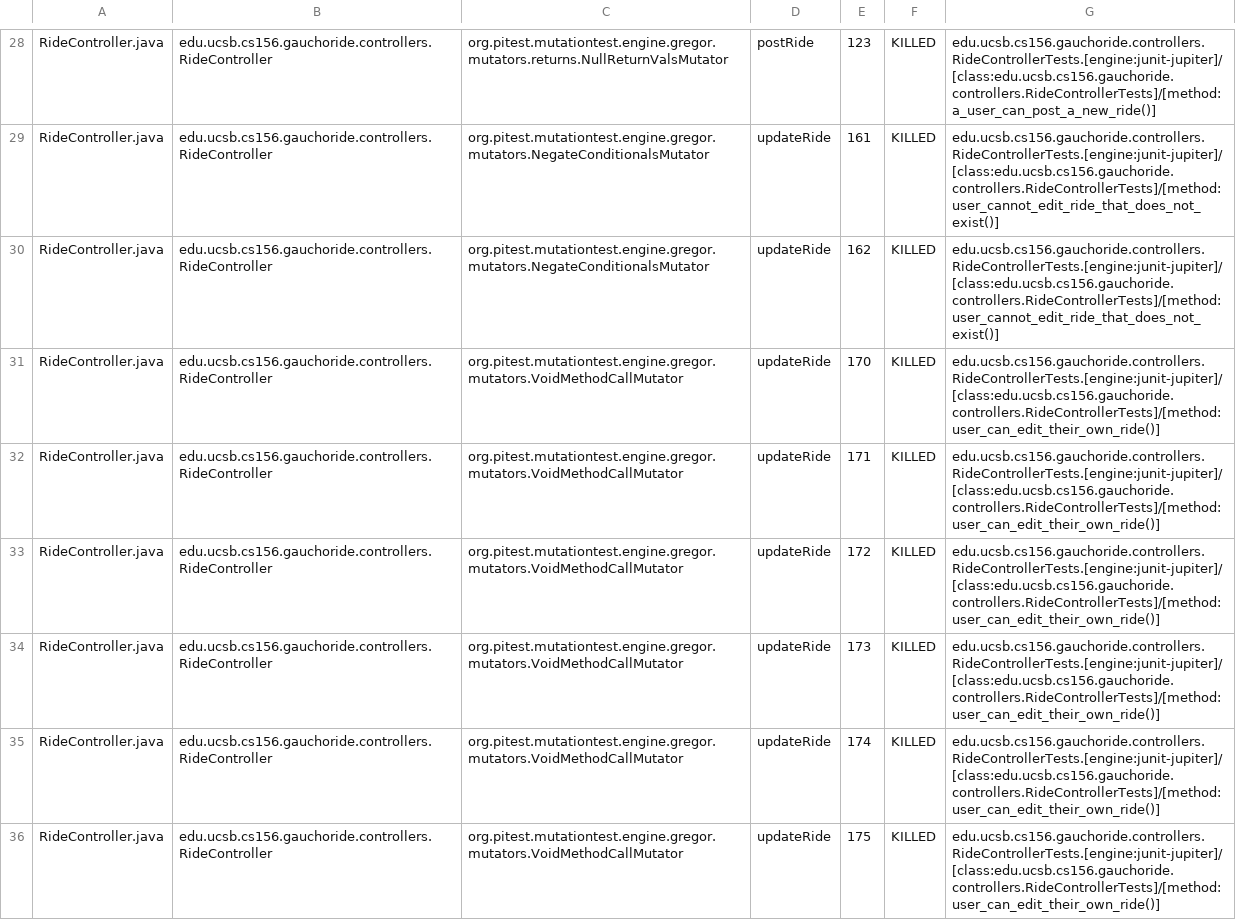
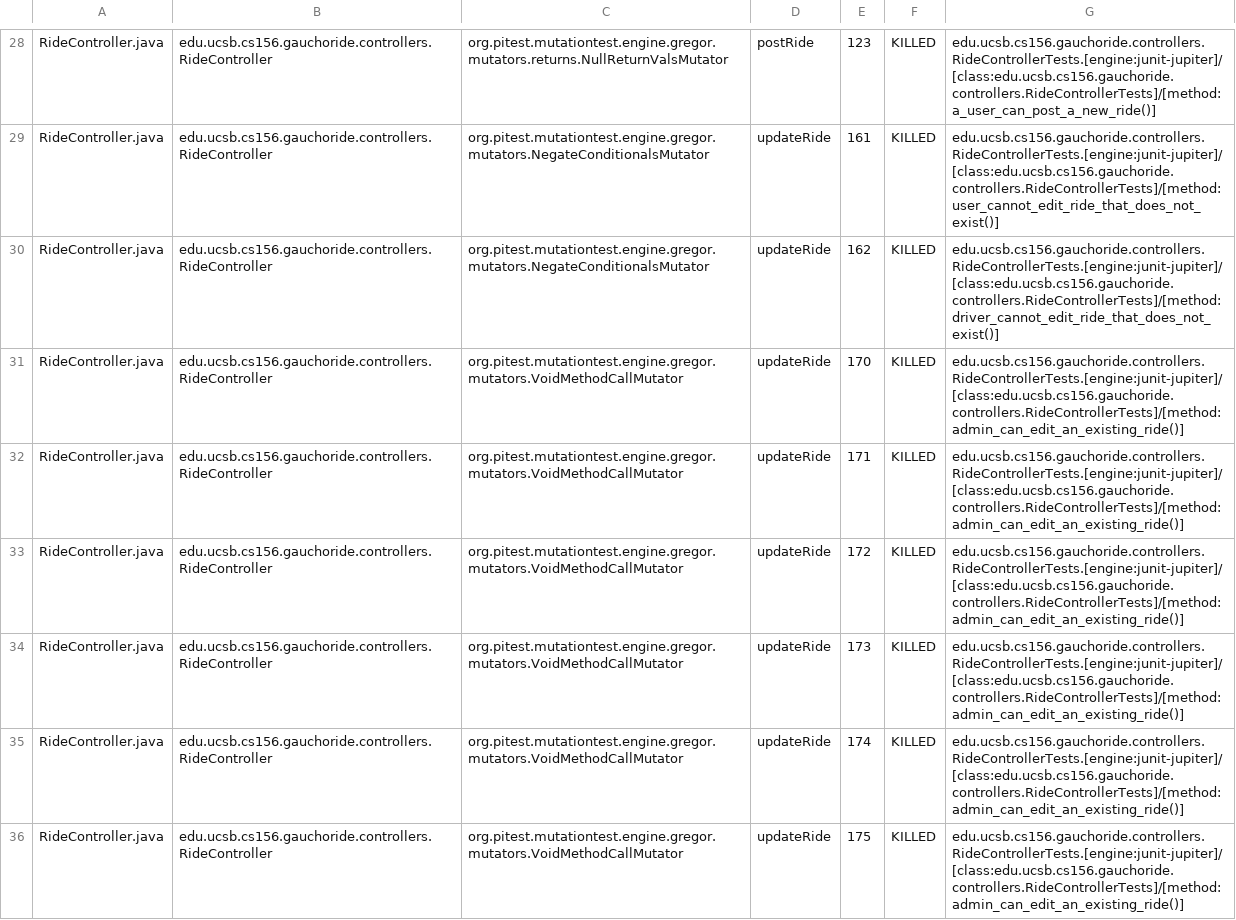
Before and after one commit to ucsb-cs156-w24/proj-gauchoride-w24-7pm-4, a CSV file: prs/25/pitest/mutations.csv, drawn as a sheet; only a part is shown, gaps mark what is left out; the diff covers the shown part only.

Commit message:
Deploying to gh-pages from @ ucsb-cs156-w24/proj-gauchoride-w24-7pm-4@e80597b94989533a66e86c68c20ed0a72a156f28 🚀

```diff
--- a/prs/25/pitest/mutations.csv
+++ b/prs/25/pitest/mutations.csv
@@ -29,8 +29,8 @@ RideController.java,edu.ucsb.cs156.gauchoride.controllers.RideController,org.pit
 RideController.java,edu.ucsb.cs156.gauchoride.controllers.RideController,org.pitest.mutationtest.engine.gregor.mutators.NegateConditionalsMutator,updateRide,161,KILLED,edu.ucsb.cs156.gauchoride.controllers.RideControllerTests.[engine:junit-jupiter]/[class:edu.ucsb.cs156.gauchoride.controllers.RideControllerTests]/[method:user_cannot_edit_ride_that_does_not_exist()]
-RideController.java,edu.ucsb.cs156.gauchoride.controllers.RideController,org.pitest.mutationtest.engine.gregor.mutators.NegateConditionalsMutator,updateRide,162,KILLED,edu.ucsb.cs156.gauchoride.controllers.RideControllerTests.[engine:junit-jupiter]/[class:edu.ucsb.cs156.gauchoride.controllers.RideControllerTests]/[method:user_cannot_edit_ride_that_does_not_exist()]
-RideController.java,edu.ucsb.cs156.gauchoride.controllers.RideController,org.pitest.mutationtest.engine.gregor.mutators.VoidMethodCallMutator,updateRide,170,KILLED,edu.ucsb.cs156.gauchoride.controllers.RideControllerTests.[engine:junit-jupiter]/[class:edu.ucsb.cs156.gauchoride.controllers.RideControllerTests]/[method:user_can_edit_their_own_ride()]
-RideController.java,edu.ucsb.cs156.gauchoride.controllers.RideController,org.pitest.mutationtest.engine.gregor.mutators.VoidMethodCallMutator,updateRide,171,KILLED,edu.ucsb.cs156.gauchoride.controllers.RideControllerTests.[engine:junit-jupiter]/[class:edu.ucsb.cs156.gauchoride.controllers.RideControllerTests]/[method:user_can_edit_their_own_ride()]
-RideController.java,edu.ucsb.cs156.gauchoride.controllers.RideController,org.pitest.mutationtest.engine.gregor.mutators.VoidMethodCallMutator,updateRide,172,KILLED,edu.ucsb.cs156.gauchoride.controllers.RideControllerTests.[engine:junit-jupiter]/[class:edu.ucsb.cs156.gauchoride.controllers.RideControllerTests]/[method:user_can_edit_their_own_ride()]
-RideController.java,edu.ucsb.cs156.gauchoride.controllers.RideController,org.pitest.mutationtest.engine.gregor.mutators.VoidMethodCallMutator,updateRide,173,KILLED,edu.ucsb.cs156.gauchoride.controllers.RideControllerTests.[engine:junit-jupiter]/[class:edu.ucsb.cs156.gauchoride.controllers.RideControllerTests]/[method:user_can_edit_their_own_ride()]
-RideController.java,edu.ucsb.cs156.gauchoride.controllers.RideController,org.pitest.mutationtest.engine.gregor.mutators.VoidMethodCallMutator,updateRide,174,KILLED,edu.ucsb.cs156.gauchoride.controllers.RideControllerTests.[engine:junit-jupiter]/[class:edu.ucsb.cs156.gauchoride.controllers.RideControllerTests]/[method:user_can_edit_their_own_ride()]
-RideController.java,edu.ucsb.cs156.gauchoride.controllers.RideController,org.pitest.mutationtest.engine.gregor.mutators.VoidMethodCallMutator,updateRide,175,KILLED,edu.ucsb.cs156.gauchoride.controllers.RideControllerTests.[engine:junit-jupiter]/[class:edu.ucsb.cs156.gauchoride.controllers.RideControllerTests]/[method:user_can_edit_their_own_ride()]
+RideController.java,edu.ucsb.cs156.gauchoride.controllers.RideController,org.pitest.mutationtest.engine.gregor.mutators.NegateConditionalsMutator,updateRide,162,KILLED,edu.ucsb.cs156.gauchoride.controllers.RideControllerTests.[engine:junit-jupiter]/[class:edu.ucsb.cs156.gauchoride.controllers.RideControllerTests]/[method:driver_cannot_edit_ride_that_does_not_exist()]
+RideController.java,edu.ucsb.cs156.gauchoride.controllers.RideController,org.pitest.mutationtest.engine.gregor.mutators.VoidMethodCallMutator,updateRide,170,KILLED,edu.ucsb.cs156.gauchoride.controllers.RideControllerTests.[engine:junit-jupiter]/[class:edu.ucsb.cs156.gauchoride.controllers.RideControllerTests]/[method:admin_can_edit_an_existing_ride()]
+RideController.java,edu.ucsb.cs156.gauchoride.controllers.RideController,org.pitest.mutationtest.engine.gregor.mutators.VoidMethodCallMutator,updateRide,171,KILLED,edu.ucsb.cs156.gauchoride.controllers.RideControllerTests.[engine:junit-jupiter]/[class:edu.ucsb.cs156.gauchoride.controllers.RideControllerTests]/[method:admin_can_edit_an_existing_ride()]
+RideController.java,edu.ucsb.cs156.gauchoride.controllers.RideController,org.pitest.mutationtest.engine.gregor.mutators.VoidMethodCallMutator,updateRide,172,KILLED,edu.ucsb.cs156.gauchoride.controllers.RideControllerTests.[engine:junit-jupiter]/[class:edu.ucsb.cs156.gauchoride.controllers.RideControllerTests]/[method:admin_can_edit_an_existing_ride()]
+RideController.java,edu.ucsb.cs156.gauchoride.controllers.RideController,org.pitest.mutationtest.engine.gregor.mutators.VoidMethodCallMutator,updateRide,173,KILLED,edu.ucsb.cs156.gauchoride.controllers.RideControllerTests.[engine:junit-jupiter]/[class:edu.ucsb.cs156.gauchoride.controllers.RideControllerTests]/[method:admin_can_edit_an_existing_ride()]
+RideController.java,edu.ucsb.cs156.gauchoride.controllers.RideController,org.pitest.mutationtest.engine.gregor.mutators.VoidMethodCallMutator,updateRide,174,KILLED,edu.ucsb.cs156.gauchoride.controllers.RideControllerTests.[engine:junit-jupiter]/[class:edu.ucsb.cs156.gauchoride.controllers.RideControllerTests]/[method:admin_can_edit_an_existing_ride()]
+RideController.java,edu.ucsb.cs156.gauchoride.controllers.RideController,org.pitest.mutationtest.engine.gregor.mutators.VoidMethodCallMutator,updateRide,175,KILLED,edu.ucsb.cs156.gauchoride.controllers.RideControllerTests.[engine:junit-jupiter]/[class:edu.ucsb.cs156.gauchoride.controllers.RideControllerTests]/[method:admin_can_edit_an_existing_ride()]
```
Also changed, not shown: 36 edited cells elsewhere in this file, 16 other files.
